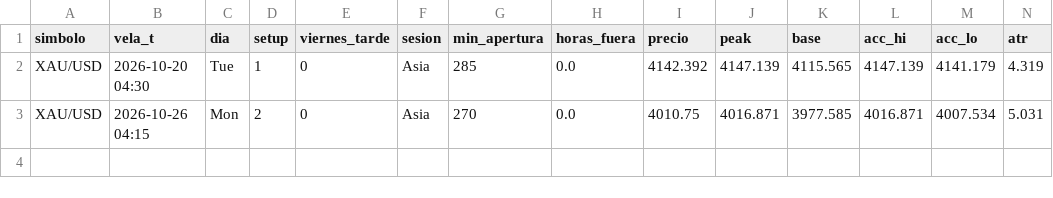
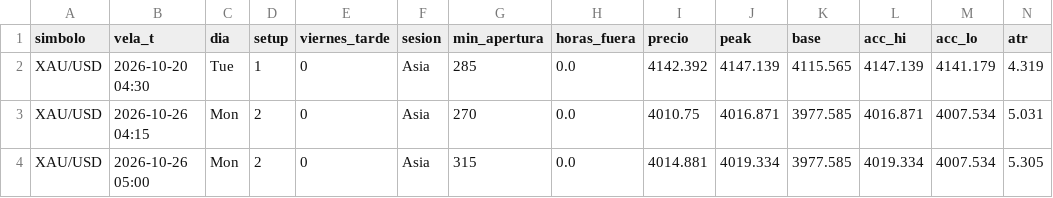
Before and after one commit to fullcostosos/paraelbot-graficos, a CSV file: datos/alertas_vivo.csv, drawn as a sheet; only a part is shown; rows hold the shown columns only; the diff names each change by its address in the sheet, - before the commit and + after, or states it on an @@ line.

Commit message:
datos

```diff
--- a/datos/alertas_vivo.csv
+++ b/datos/alertas_vivo.csv
+row 4: XAU/USD | 2026-10-26 05:00 | Mon | 2 | 0 | Asia | 315 | 0.0 | 4014.881 | 4019.334 | 3977.585 | 4019.334 | 4007.534 | 5.305
```
Also changed, not shown: 1 other file.
